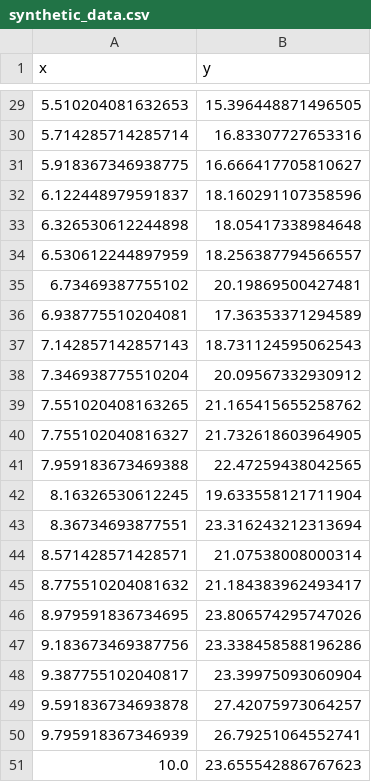
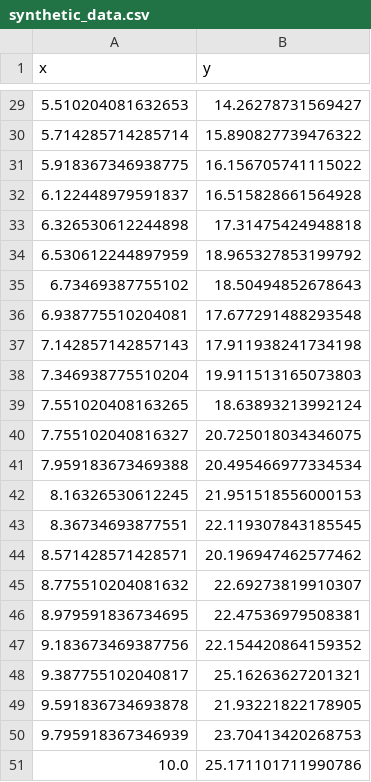
Before and after one commit to Tasliima/DAT5501_lab, a CSV file: synthetic_data.csv, drawn as a sheet; only a part is shown, gaps mark what is left out; the diff covers the shown part only.

```diff
--- a/synthetic_data.csv
+++ b/synthetic_data.csv
@@ -29,23 +29,23 @@ x,y
-5.510204081632653,15.396448871496505
-5.714285714285714,16.83307727653316
-5.918367346938775,16.666417705810627
-6.122448979591837,18.160291107358596
-6.326530612244898,18.05417338984648
-6.530612244897959,18.256387794566557
-6.73469387755102,20.19869500427481
-6.938775510204081,17.36353371294589
-7.142857142857143,18.731124595062543
-7.346938775510204,20.09567332930912
-7.551020408163265,21.165415655258762
-7.755102040816327,21.732618603964905
-7.959183673469388,22.47259438042565
-8.16326530612245,19.633558121711904
-8.36734693877551,23.316243212313694
-8.571428571428571,21.07538008000314
-8.775510204081632,21.184383962493417
-8.979591836734695,23.806574295747026
-9.183673469387756,23.338458588196286
-9.387755102040817,23.39975093060904
-9.591836734693878,27.42075973064257
-9.795918367346939,26.79251064552741
-10.0,23.655542886767623
+5.510204081632653,14.26278731569427
+5.714285714285714,15.890827739476322
+5.918367346938775,16.156705741115022
+6.122448979591837,16.515828661564928
+6.326530612244898,17.31475424948818
+6.530612244897959,18.965327853199792
+6.73469387755102,18.50494852678643
+6.938775510204081,17.677291488293548
+7.142857142857143,17.911938241734198
+7.346938775510204,19.911513165073803
+7.551020408163265,18.63893213992124
+7.755102040816327,20.725018034346075
+7.959183673469388,20.495466977334534
+8.16326530612245,21.951518556000153
+8.36734693877551,22.119307843185545
+8.571428571428571,20.196947462577462
+8.775510204081632,22.69273819910307
+8.979591836734695,22.47536979508381
+9.183673469387756,22.154420864159352
+9.387755102040817,25.16263627201321
+9.591836734693878,21.93221822178905
+9.795918367346939,23.70413420268753
+10.0,25.171101711990786
```
Also changed, not shown: 27 edited cells elsewhere in this file, 4 other files.
